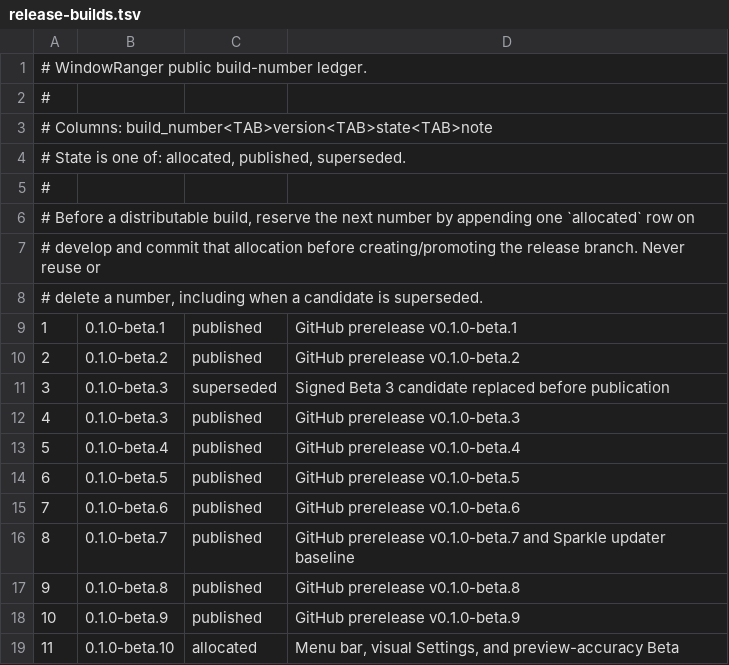
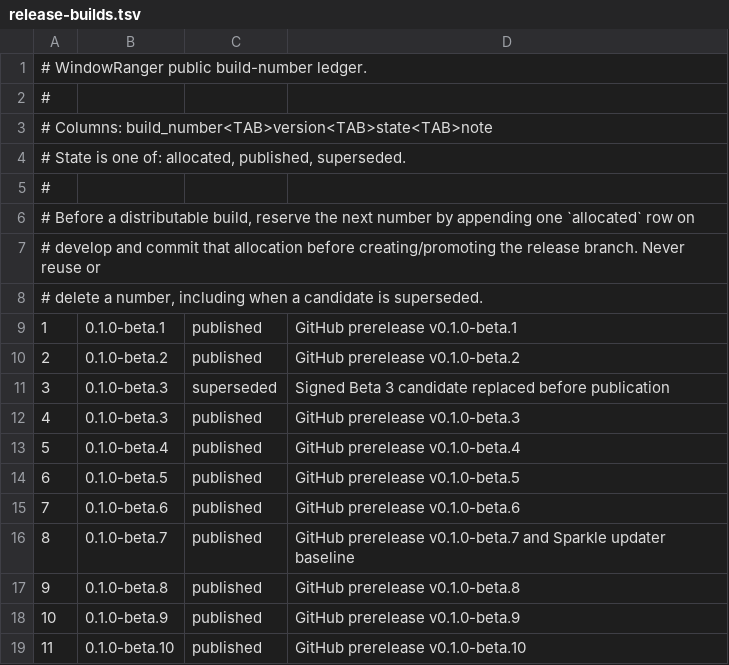
Before and after one commit to AppRanger/windowranger, a TSV file: config/release-builds.tsv, drawn as a sheet.

Commit message:
Record WindowRanger 0.1.0 Beta 10 publication (WR-107)

```diff
--- a/config/release-builds.tsv
+++ b/config/release-builds.tsv
@@ -18,2 +18,2 @@
 10	0.1.0-beta.9	published	GitHub prerelease v0.1.0-beta.9
-11	0.1.0-beta.10	allocated	Menu bar, visual Settings, and preview-accuracy Beta
+11	0.1.0-beta.10	published	GitHub prerelease v0.1.0-beta.10
```
Also changed, not shown: 1 other file.
